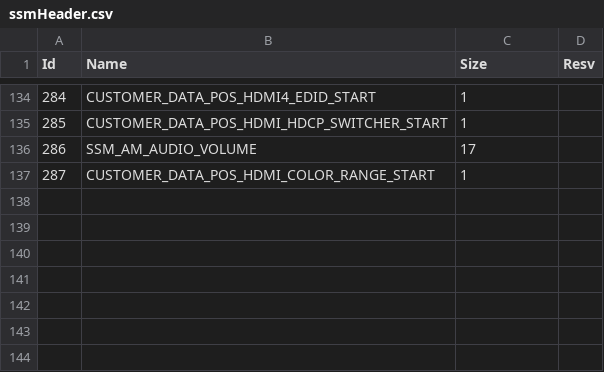
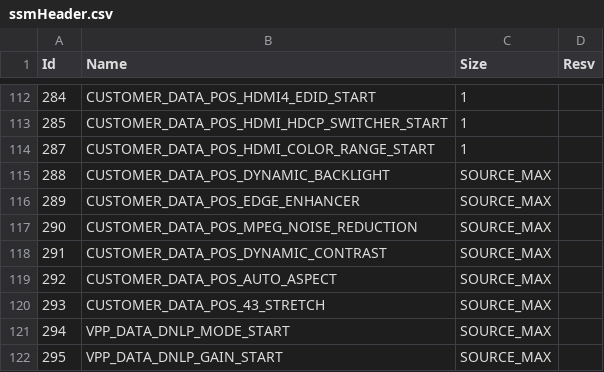
Before and after one commit to khadas/android_vendor_amlogic_frameworks, a CSV file: services/systemcontrol/PQ/ssmHeader.csv, drawn as a sheet; only a part is shown, gaps mark what is left out; removed rows and columns are numbered as before the commit, all else as after; the diff covers the shown part only; the diff names each change by its address in the sheet, - before the commit and + after, or states it on an @@ line.

```diff
--- a/services/systemcontrol/PQ/ssmHeader.csv
+++ b/services/systemcontrol/PQ/ssmHeader.csv
-row 136: 286 | SSM_AM_AUDIO_VOLUME | 17
+row 115: 288 | CUSTOMER_DATA_POS_DYNAMIC_BACKLIGHT | SOURCE_MAX
+row 116: 289 | CUSTOMER_DATA_POS_EDGE_ENHANCER | SOURCE_MAX
+row 117: 290 | CUSTOMER_DATA_POS_MPEG_NOISE_REDUCTION | SOURCE_MAX
+row 118: 291 | CUSTOMER_DATA_POS_DYNAMIC_CONTRAST | SOURCE_MAX
+row 119: 292 | CUSTOMER_DATA_POS_AUTO_ASPECT | SOURCE_MAX
+row 120: 293 | CUSTOMER_DATA_POS_43_STRETCH | SOURCE_MAX
+row 121: 294 | VPP_DATA_DNLP_MODE_START | SOURCE_MAX
+row 122: 295 | VPP_DATA_DNLP_GAIN_START | SOURCE_MAX
```
Also changed, not shown: 22 removed rows elsewhere in this file, 34 other files.
